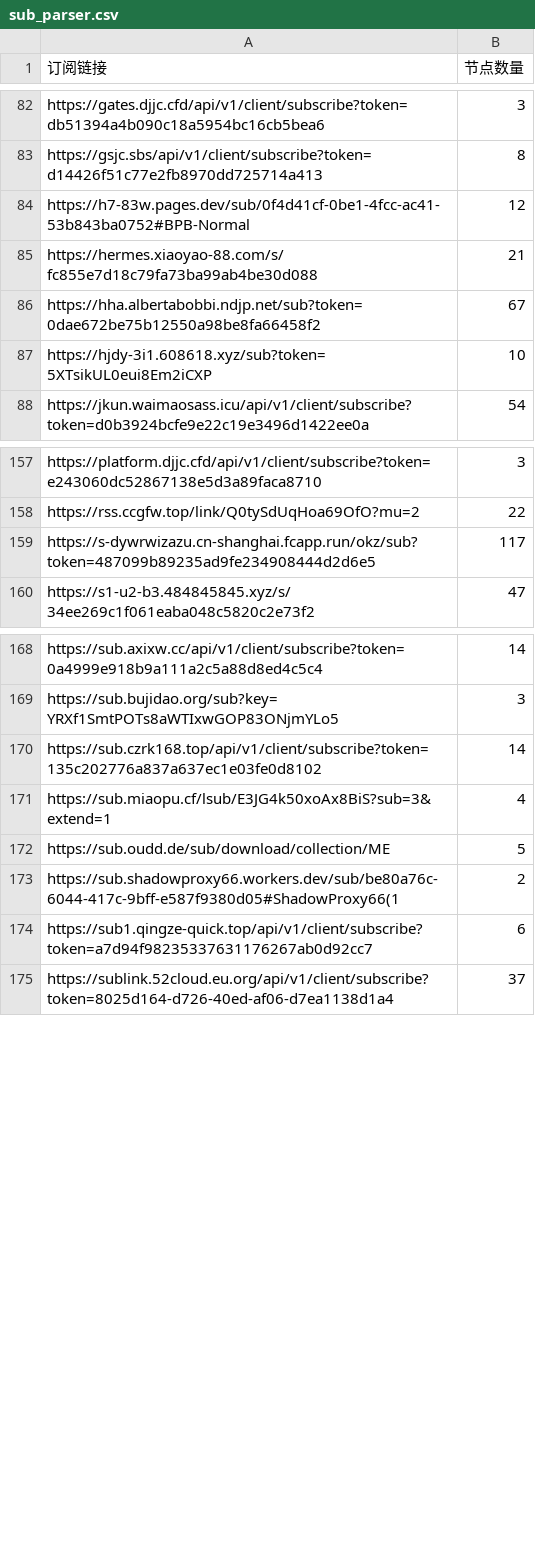
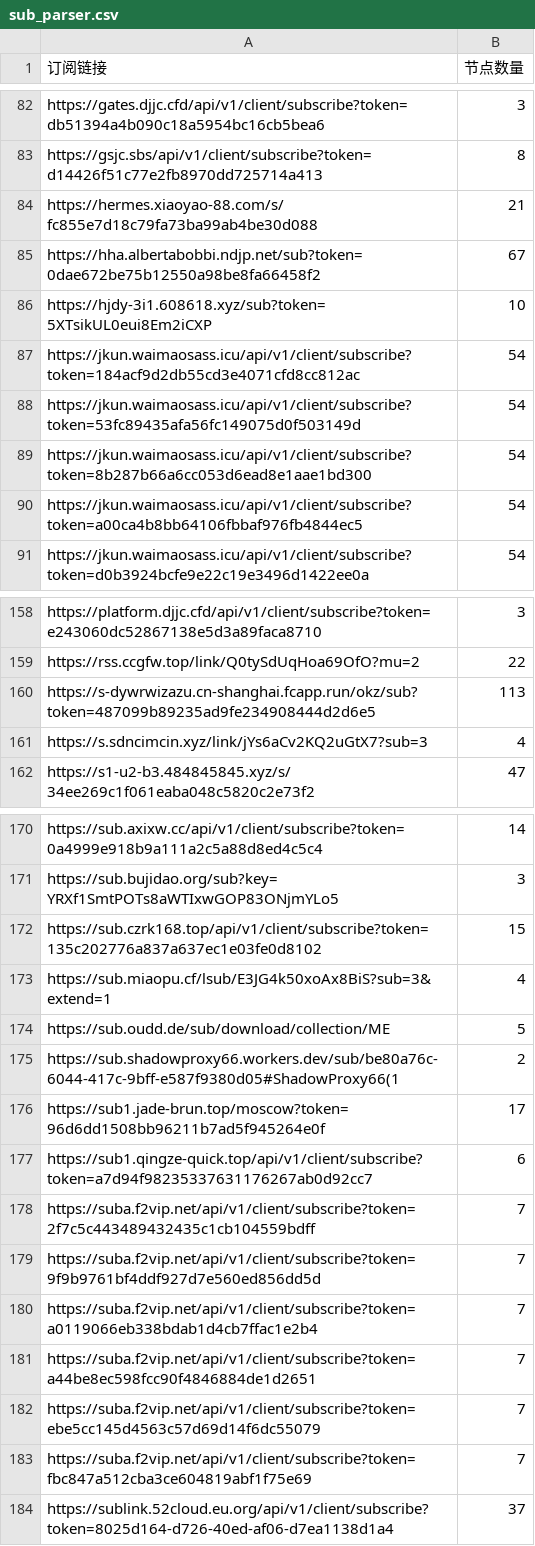
Before and after one commit to ipenwrt/crawler, a CSV file: sub_parser.csv, drawn as a sheet; only a part is shown, gaps mark what is left out; the diff covers the shown part only.

```diff
--- a/sub_parser.csv
+++ b/sub_parser.csv
@@ -83,3 +83,2 @@ https://gates.djjc.cfd/api/v1/client/subscribe?token=db51394a4b090c18a5954bc16cb
 https://gsjc.sbs/api/v1/client/subscribe?token=d14426f51c77e2fb8970dd725714a413,8
-https://h7-83w.pages.dev/sub/0f4d41cf-0be1-4fcc-ac41-53b843ba0752#BPB-Normal,12
 https://hermes.xiaoyao-88.com/s/fc855e7d18c79fa73ba99ab4be30d088,21
@@ -87,2 +86,6 @@ https://hha.albertabobbi.ndjp.net/sub?token=0dae672be75b12550a98be8fa66458f2,67
 https://hjdy-3i1.608618.xyz/sub?token=5XTsikUL0eui8Em2iCXP,10
+https://jkun.waimaosass.icu/api/v1/client/subscribe?token=184acf9d2db55cd3e4071cfd8cc812ac,54
+https://jkun.waimaosass.icu/api/v1/client/subscribe?token=53fc89435afa56fc149075d0f503149d,54
+https://jkun.waimaosass.icu/api/v1/client/subscribe?token=8b287b66a6cc053d6ead8e1aae1bd300,54
+https://jkun.waimaosass.icu/api/v1/client/subscribe?token=a00ca4b8bb64106fbbaf976fb4844ec5,54
 https://jkun.waimaosass.icu/api/v1/client/subscribe?token=d0b3924bcfe9e22c19e3496d1422ee0a,54
@@ -158,3 +159,4 @@ https://platform.djjc.cfd/api/v1/client/subscribe?token=e243060dc52867138e5d3a89
 https://rss.ccgfw.top/link/Q0tySdUqHoa69OfO?mu=2,22
-https://s-dywrwizazu.cn-shanghai.fcapp.run/okz/sub?token=487099b89235ad9fe234908444d2d6e5,117
+https://s-dywrwizazu.cn-shanghai.fcapp.run/okz/sub?token=487099b89235ad9fe234908444d2d6e5,113
+https://s.sdncimcin.xyz/link/jYs6aCv2KQ2uGtX7?sub=3,4
 https://s1-u2-b3.484845845.xyz/s/34ee269c1f061eaba048c5820c2e73f2,47
@@ -169,3 +171,3 @@ https://sub.axixw.cc/api/v1/client/subscribe?token=0a4999e918b9a111a2c5a88d8ed4c
 https://sub.bujidao.org/sub?key=YRXf1SmtPOTs8aWTIxwGOP83ONjmYLo5,3
-https://sub.czrk168.top/api/v1/client/subscribe?token=135c202776a837a637ec1e03fe0d8102,14
+https://sub.czrk168.top/api/v1/client/subscribe?token=135c202776a837a637ec1e03fe0d8102,15
 https://sub.miaopu.cf/lsub/E3JG4k50xoAx8BiS?sub=3&extend=1,4
@@ -173,3 +175,10 @@ https://sub.oudd.de/sub/download/collection/ME,5
 https://sub.shadowproxy66.workers.dev/sub/be80a76c-6044-417c-9bff-e587f9380d05#ShadowProxy66(1,2
+https://sub1.jade-brun.top/moscow?token=96d6dd1508bb96211b7ad5f945264e0f,17
 https://sub1.qingze-quick.top/api/v1/client/subscribe?token=a7d94f98235337631176267ab0d92cc7,6
+https://suba.f2vip.net/api/v1/client/subscribe?token=2f7c5c443489432435c1cb104559bdff,7
+https://suba.f2vip.net/api/v1/client/subscribe?token=9f9b9761bf4ddf927d7e560ed856dd5d,7
+https://suba.f2vip.net/api/v1/client/subscribe?token=a0119066eb338bdab1d4cb7ffac1e2b4,7
+https://suba.f2vip.net/api/v1/client/subscribe?token=a44be8ec598fcc90f4846884de1d2651,7
+https://suba.f2vip.net/api/v1/client/subscribe?token=ebe5cc145d4563c57d69d14f6dc55079,7
+https://suba.f2vip.net/api/v1/client/subscribe?token=fbc847a512cba3ce604819abf1f75e69,7
 https://sublink.52cloud.eu.org/api/v1/client/subscribe?token=8025d164-d726-40ed-af06-d7ea1138d1a4,37
```
Also changed, not shown: 3 removed rows and 6 edited cells elsewhere in this file, 3 other files.
